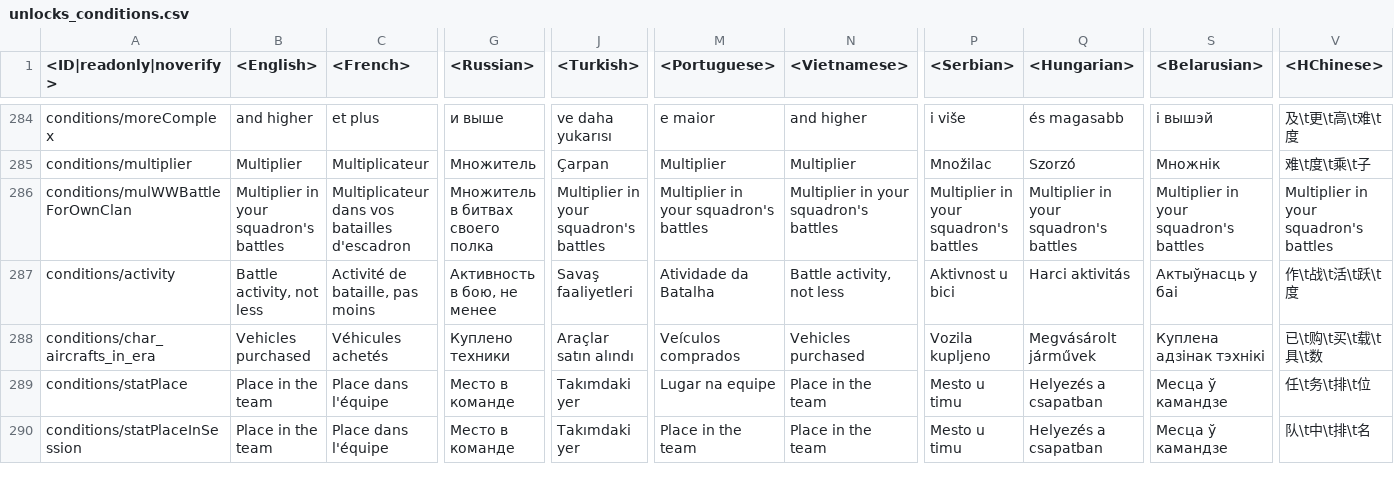
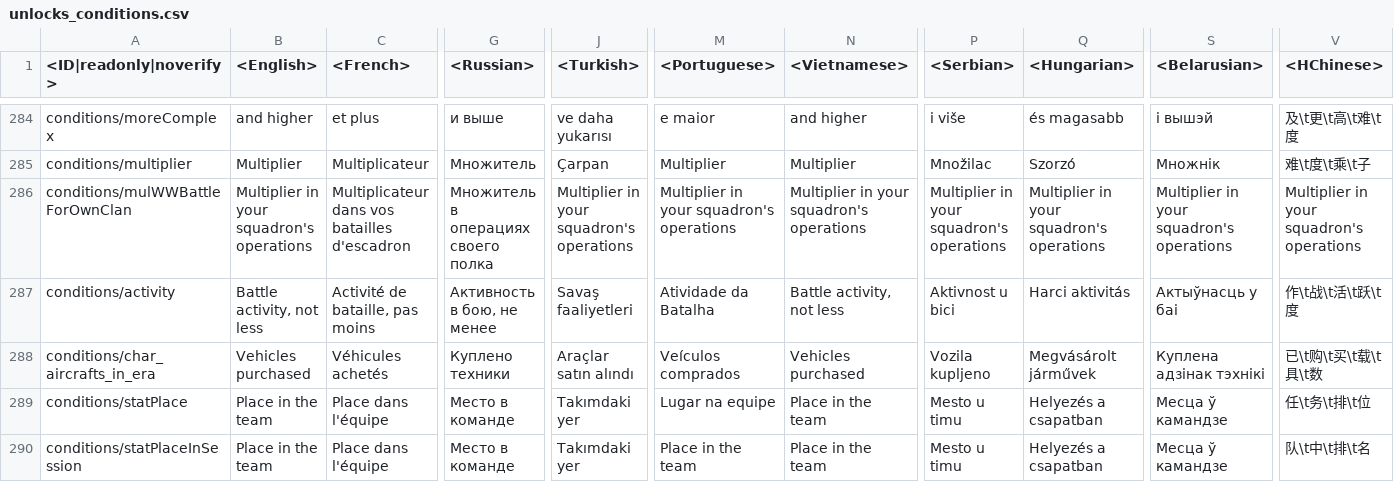
Before and after one commit to VitaliiAndreev/WarThunder_JsonFileChanges_DevClient, a CSV file: Files/lang.vromfs.bin_u/lang/unlocks_conditions.csv, drawn as a sheet; only a part is shown, gaps mark what is left out; the diff names each change by its address in the sheet, - before the commit and + after, or states it on an @@ line.

```diff
--- a/Files/lang.vromfs.bin_u/lang/unlocks_conditions.csv
+++ b/Files/lang.vromfs.bin_u/lang/unlocks_conditions.csv
-B286 (<English>): Multiplier in your squadron's battles
+B286 (<English>): Multiplier in your squadron's operations
-G286 (<Russian>): Множитель в битвах своего полка
+G286 (<Russian>): Множитель в операциях своего полка
-J286 (<Turkish>): Multiplier in your squadron's battles
+J286 (<Turkish>): Multiplier in your squadron's operations
-M286 (<Portuguese>): Multiplier in your squadron's battles
+M286 (<Portuguese>): Multiplier in your squadron's operations
-N286 (<Vietnamese>): Multiplier in your squadron's battles
+N286 (<Vietnamese>): Multiplier in your squadron's operations
-P286 (<Serbian>): Multiplier in your squadron's battles
+P286 (<Serbian>): Multiplier in your squadron's operations
-Q286 (<Hungarian>): Multiplier in your squadron's battles
+Q286 (<Hungarian>): Multiplier in your squadron's operations
-S286 (<Belarusian>): Multiplier in your squadron's battles
+S286 (<Belarusian>): Multiplier in your squadron's operations
-V286 (<HChinese>): Multiplier in your squadron's battles
+V286 (<HChinese>): Multiplier in your squadron's operations
```
Also changed, not shown: 38 other files.
